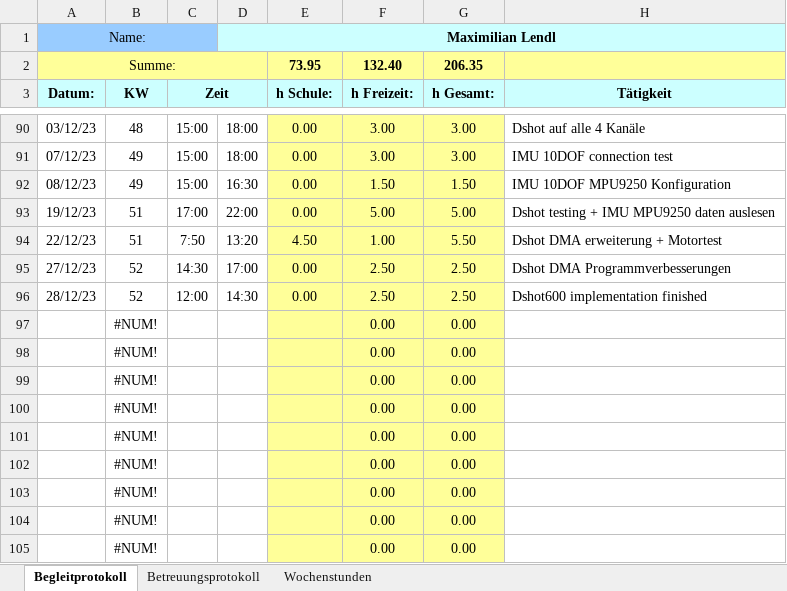
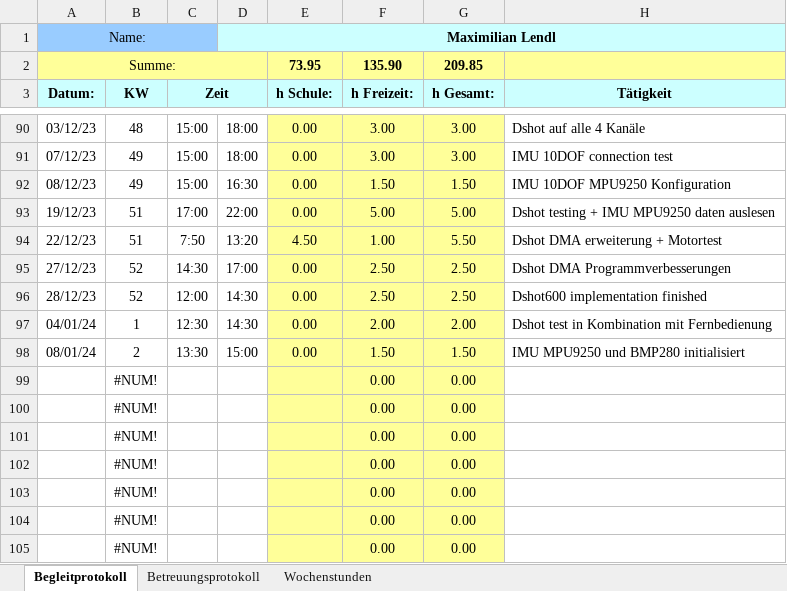
Before and after one commit to FrogMoment/FPV_Drohne_202324, an Excel workbook: DA_Protokoll_Lendl.xlsx, sheet Begleitprotokoll, drawn as a sheet; only a part is shown, gaps mark what is left out; values as stored, in another font and other column widths than the file's, no borders; removed rows and columns are numbered as before the commit, all else as after; the diff names each change by its address in the sheet, - before the commit and + after, or states it on an @@ line.

```diff
--- a/DA_Protokoll_Lendl.xlsx (sheet Begleitprotokoll)
+++ b/DA_Protokoll_Lendl.xlsx (sheet Begleitprotokoll)
-F2 (h Freizeit:): 132.40
+F2 (h Freizeit:): 135.90
-G2 (h Gesamt:): 206.35
+G2 (h Gesamt:): 209.85
-row 97:  | #NUM! |  |  |  | 0.00 | 0.00
-row 98:  | #NUM! |  |  |  | 0.00 | 0.00
+row 97: 04/01/24 | 1 | 12:30 | 14:30 | 0.00 | 2.00 | 2.00 | Dshot test in Kombination mit Fernbedienung
+row 98: 08/01/24 | 2 | 13:30 | 15:00 | 0.00 | 1.50 | 1.50 | IMU MPU9250 und BMP280 initialisiert
```
Also changed, not shown: sheet Wochenstunden, charts or pictures, 14 other files.
